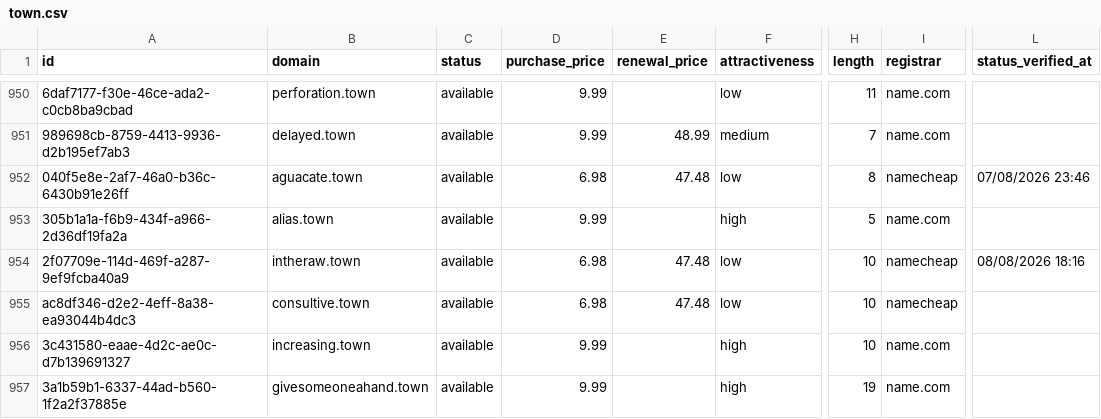
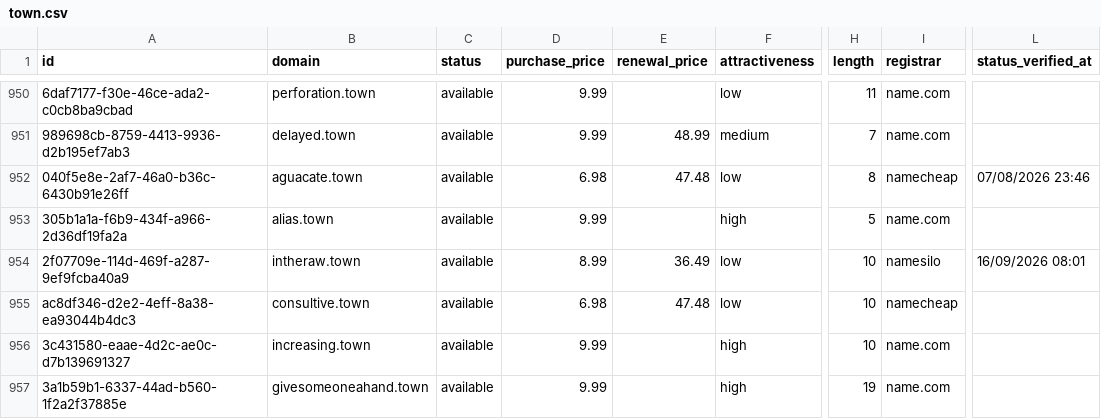
Before and after one commit to UniqueDomains/town-oneword-domains, a CSV file: town.csv, drawn as a sheet; only a part is shown, gaps mark what is left out; the diff names each change by its address in the sheet, - before the commit and + after, or states it on an @@ line.

Commit message:
Domains update

```diff
--- a/town.csv
+++ b/town.csv
-D954 (purchase_price): 6.98
+D954 (purchase_price): 8.99
-E954 (renewal_price): 47.48
+E954 (renewal_price): 36.49
-I954 (registrar): namecheap
+I954 (registrar): namesilo
-L954 (status_verified_at): 08/08/2026 18:16
+L954 (status_verified_at): 16/09/2026 08:01
```
Also changed, not shown: 4 other files.
